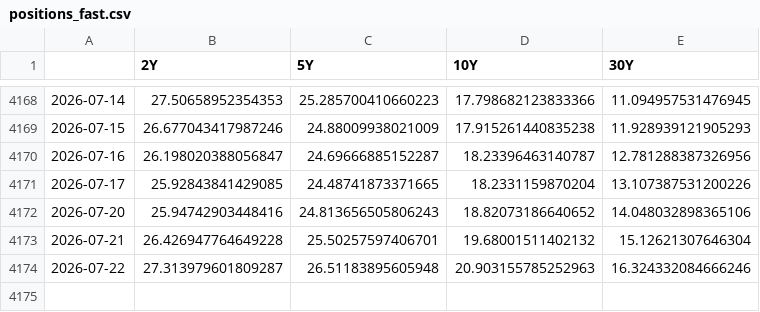
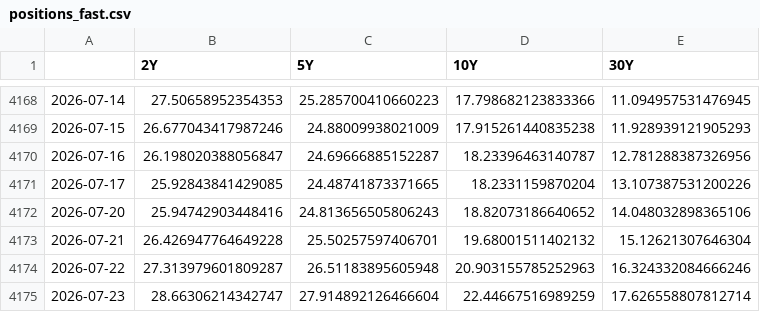
Before and after one commit to DataVizHonduran/boquin.github.io, a CSV file: reports/treasury-cta-signals/positions_fast.csv, drawn as a sheet; only a part is shown, gaps mark what is left out.

```diff
--- a/reports/treasury-cta-signals/positions_fast.csv
+++ b/reports/treasury-cta-signals/positions_fast.csv
@@ -4174 +4174,2 @@
 2026-07-22,27.313979601809287,26.51183895605948,20.903155785252963,16.324332084666246
+2026-07-23,28.66306214342747,27.914892126466604,22.44667516989259,17.626558807812714
```
Also changed, not shown: reports/treasury-cta-signals/positions_slow.csv, reports/treasury-cta-signals/yields.csv, 11 other files.
